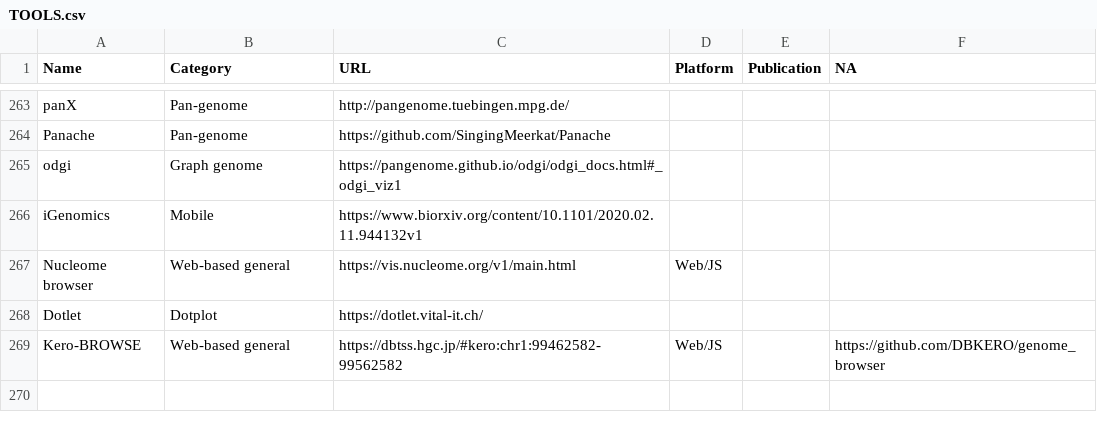
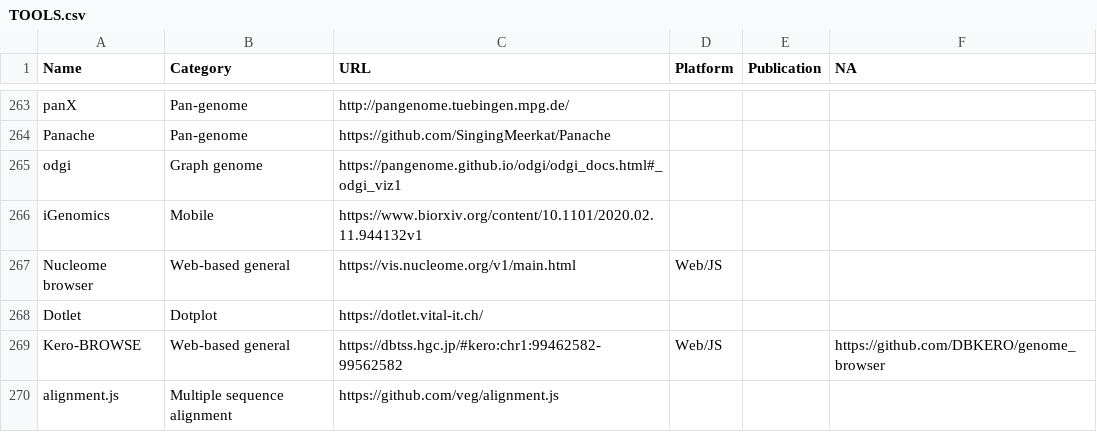
Before and after one commit to cmdcolin/awesome-genome-visualization, a CSV file: TOOLS.csv, drawn as a sheet; only a part is shown, gaps mark what is left out.

```diff
--- a/TOOLS.csv
+++ b/TOOLS.csv
@@ -269 +269,2 @@ Dotlet	Dotplot	https://dotlet.vital-it.ch/
 Kero-BROWSE	Web-based general	https://dbtss.hgc.jp/#kero:chr1:99462582-99562582	Web/JS		https://github.com/DBKERO/genome_browser
+alignment.js	Multiple sequence alignment	https://github.com/veg/alignment.js			
```
Also changed, not shown: 1 other file.
